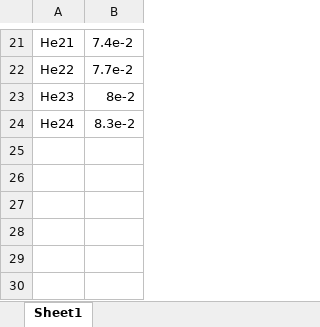
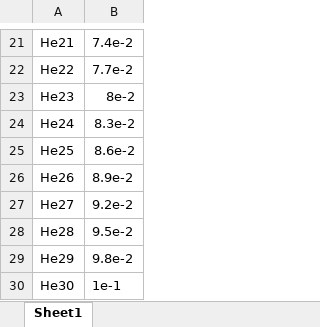
Before and after one commit to ferocitoo/TP3, an Excel workbook: TP_Plasma/Datas/P_HE.xlsx, sheet Sheet1, drawn as a sheet; only a part is shown, gaps mark what is left out; values as stored, in another font and other column widths than the file's, no borders; the diff names each change by its address in the sheet, - before the commit and + after, or states it on an @@ line.

Commit message:
data

```diff
--- a/TP_Plasma/Datas/P_HE.xlsx (sheet Sheet1)
+++ b/TP_Plasma/Datas/P_HE.xlsx (sheet Sheet1)
+row 25: He25 | 8.6e-2
+row 26: He26 | 8.9e-2
+row 27: He27 | 9.2e-2
+row 28: He28 | 9.5e-2
+row 29: He29 | 9.8e-2
+row 30: He30 | 1e-1
```
Also changed, not shown: 7 other files.
